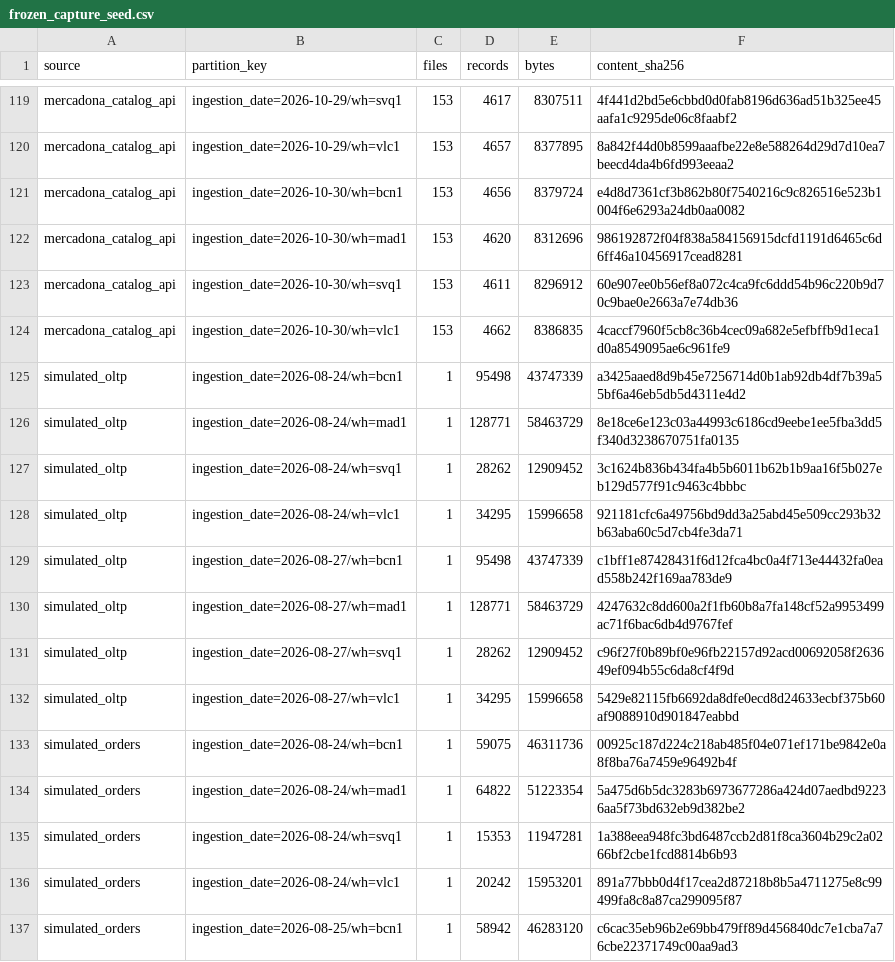
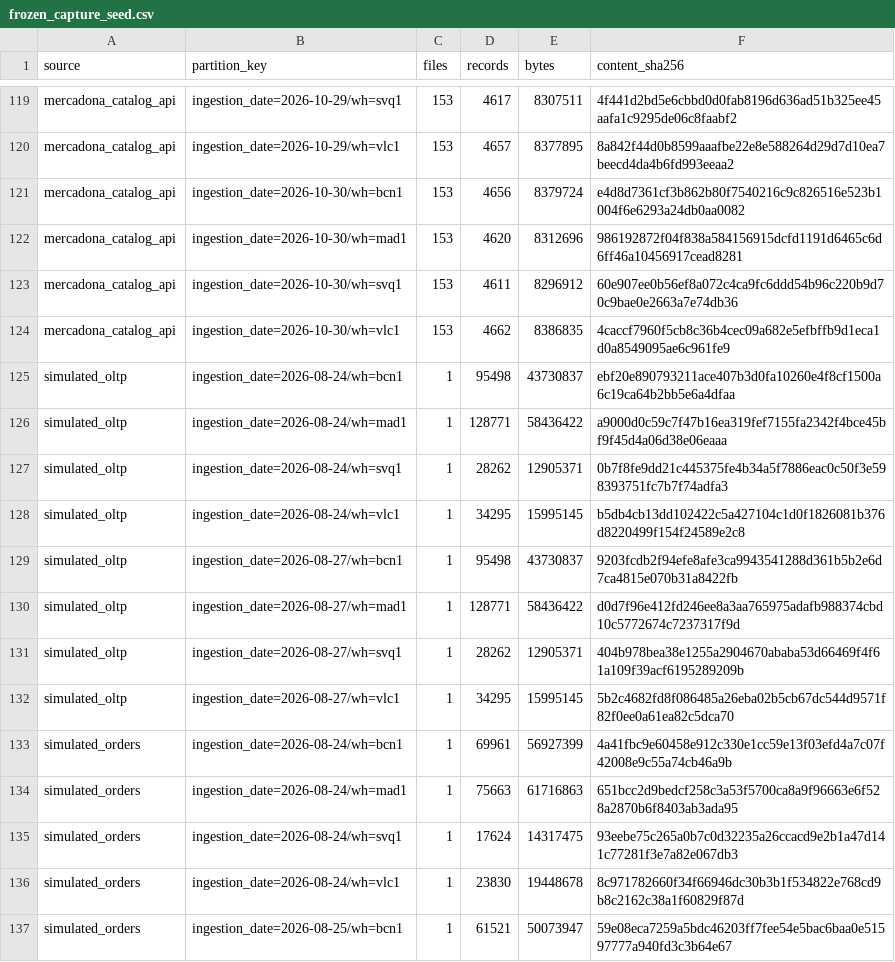
Before and after one commit to welldevs/retail-lakehouse, a CSV file: platform/dbt/seeds/frozen_capture_seed.csv, drawn as a sheet; only a part is shown, gaps mark what is left out; the diff covers the shown part only.

```diff
--- a/platform/dbt/seeds/frozen_capture_seed.csv
+++ b/platform/dbt/seeds/frozen_capture_seed.csv
@@ -124,14 +124,14 @@ mercadona_catalog_api,ingestion_date=2026-10-30/wh=svq1,153,4611,8296912,60e907e
 mercadona_catalog_api,ingestion_date=2026-10-30/wh=vlc1,153,4662,8386835,4caccf7960f5cb8c36b4cec09a682e5efbffb9d1eca1d0a8549095ae6c961fe9
-simulated_oltp,ingestion_date=2026-08-24/wh=bcn1,1,95498,43747339,a3425aaed8d9b45e7256714d0b1ab92db4df7b39a55bf6a46eb5db5d4311e4d2
-simulated_oltp,ingestion_date=2026-08-24/wh=mad1,1,128771,58463729,8e18ce6e123c03a44993c6186cd9eebe1ee5fba3dd5f340d3238670751fa0135
-simulated_oltp,ingestion_date=2026-08-24/wh=svq1,1,28262,12909452,3c1624b836b434fa4b5b6011b62b1b9aa16f5b027eb129d577f91c9463c4bbbc
-simulated_oltp,ingestion_date=2026-08-24/wh=vlc1,1,34295,15996658,921181cfc6a49756bd9dd3a25abd45e509cc293b32b63aba60c5d7cb4fe3da71
-simulated_oltp,ingestion_date=2026-08-27/wh=bcn1,1,95498,43747339,c1bff1e87428431f6d12fca4bc0a4f713e44432fa0ead558b242f169aa783de9
-simulated_oltp,ingestion_date=2026-08-27/wh=mad1,1,128771,58463729,4247632c8dd600a2f1fb60b8a7fa148cf52a9953499ac71f6bac6db4d9767fef
-simulated_oltp,ingestion_date=2026-08-27/wh=svq1,1,28262,12909452,c96f27f0b89bf0e96fb22157d92acd00692058f263649ef094b55c6da8cf4f9d
-simulated_oltp,ingestion_date=2026-08-27/wh=vlc1,1,34295,15996658,5429e82115fb6692da8dfe0ecd8d24633ecbf375b60af9088910d901847eabbd
-simulated_orders,ingestion_date=2026-08-24/wh=bcn1,1,59075,46311736,00925c187d224c218ab485f04e071ef171be9842e0a8f8ba76a7459e96492b4f
-simulated_orders,ingestion_date=2026-08-24/wh=mad1,1,64822,51223354,5a475d6b5dc3283b6973677286a424d07aedbd92236aa5f73bd632eb9d382be2
-simulated_orders,ingestion_date=2026-08-24/wh=svq1,1,15353,11947281,1a388eea948fc3bd6487ccb2d81f8ca3604b29c2a0266bf2cbe1fcd8814b6b93
-simulated_orders,ingestion_date=2026-08-24/wh=vlc1,1,20242,15953201,891a77bbb0d4f17cea2d87218b8b5a4711275e8c99499fa8c8a87ca299095f87
-simulated_orders,ingestion_date=2026-08-25/wh=bcn1,1,58942,46283120,c6cac35eb96b2e69bb479ff89d456840dc7e1cba7a76cbe22371749c00aa9ad3
+simulated_oltp,ingestion_date=2026-08-24/wh=bcn1,1,95498,43730837,ebf20e890793211ace407b3d0fa10260e4f8cf1500a6c19ca64b2bb5e6a4dfaa
+simulated_oltp,ingestion_date=2026-08-24/wh=mad1,1,128771,58436422,a9000d0c59c7f47b16ea319fef7155fa2342f4bce45bf9f45d4a06d38e06eaaa
+simulated_oltp,ingestion_date=2026-08-24/wh=svq1,1,28262,12905371,0b7f8fe9dd21c445375fe4b34a5f7886eac0c50f3e598393751fc7b7f74adfa3
+simulated_oltp,ingestion_date=2026-08-24/wh=vlc1,1,34295,15995145,b5db4cb13dd102422c5a427104c1d0f1826081b376d8220499f154f24589e2c8
+simulated_oltp,ingestion_date=2026-08-27/wh=bcn1,1,95498,43730837,9203fcdb2f94efe8afe3ca9943541288d361b5b2e6d7ca4815e070b31a8422fb
+simulated_oltp,ingestion_date=2026-08-27/wh=mad1,1,128771,58436422,d0d7f96e412fd246ee8a3aa765975adafb988374cbd10c5772674c7237317f9d
+simulated_oltp,ingestion_date=2026-08-27/wh=svq1,1,28262,12905371,404b978bea38e1255a2904670ababa53d66469f4f61a109f39acf6195289209b
+simulated_oltp,ingestion_date=2026-08-27/wh=vlc1,1,34295,15995145,5b2c4682fd8f086485a26eba02b5cb67dc544d9571f82f0ee0a61ea82c5dca70
+simulated_orders,ingestion_date=2026-08-24/wh=bcn1,1,69961,56927399,4a41fbc9e60458e912c330e1cc59e13f03efd4a7c07f42008e9c55a74cb46a9b
+simulated_orders,ingestion_date=2026-08-24/wh=mad1,1,75663,61716863,651bcc2d9bedcf258c3a53f5700ca8a9f96663e6f528a2870b6f8403ab3ada95
+simulated_orders,ingestion_date=2026-08-24/wh=svq1,1,17624,14317475,93eebe75c265a0b7c0d32235a26ccacd9e2b1a47d141c77281f3e7a82e067db3
+simulated_orders,ingestion_date=2026-08-24/wh=vlc1,1,23830,19448678,8c971782660f34f66946dc30b3b1f534822e768cd9b8c2162c38a1f60829f87d
+simulated_orders,ingestion_date=2026-08-25/wh=bcn1,1,61521,50073947,59e08eca7259a5bdc46203ff7fee54e5bac6baa0e51597777a940fd3c3b64e67
```
Also changed, not shown: 93 edited cells elsewhere in this file, platform/dbt/seeds/stock_premises_seed.csv, 54 other files.
